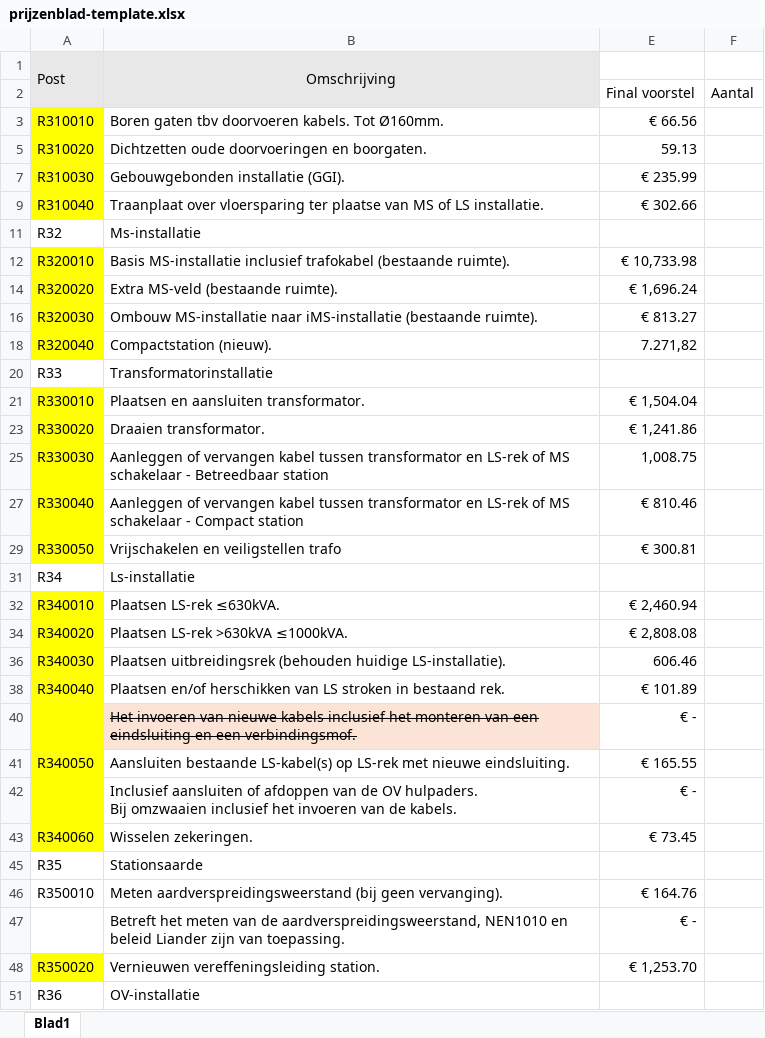
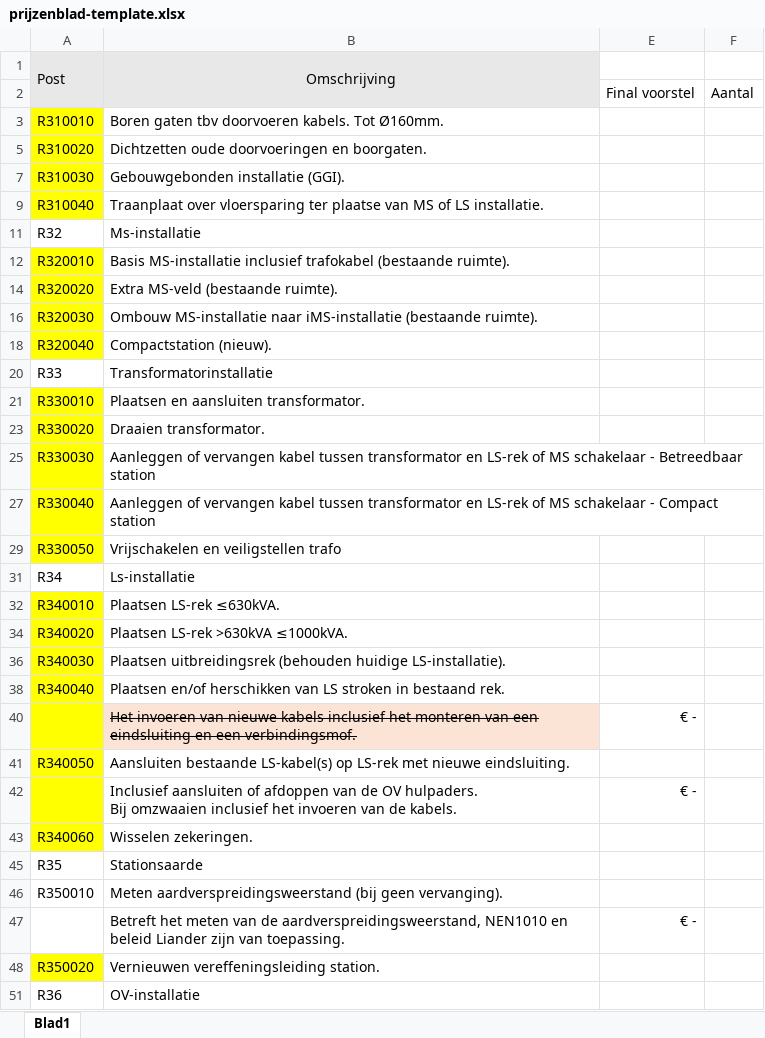
Before and after one commit to voltfix24-bit/urenboek-app-monteurs, an Excel workbook: public/templates/prijzenblad-template.xlsx, sheet Blad1, drawn as a sheet; only a part is shown; values as stored, in another font and other column widths than the file's, no borders; the diff covers the shown part only; the diff names each change by its address in the sheet, - before the commit and + after, or states it on an @@ line.

```diff
--- a/public/templates/prijzenblad-template.xlsx (sheet Blad1)
+++ b/public/templates/prijzenblad-template.xlsx (sheet Blad1)
-E3: € 66.56
+E3: (empty)
-E5: 59.13
+E5: (empty)
-E7: € 235.99
+E7: (empty)
-E9: € 302.66
+E9: (empty)
-E12: € 10,733.98
+E12: (empty)
-E14: € 1,696.24
+E14: (empty)
-E16: € 813.27
+E16: (empty)
-E18: 7.271,82
+E18: (empty)
-E21: € 1,504.04
+E21: (empty)
-E23: € 1,241.86
+E23: (empty)
-E25: 1,008.75
+E25: (empty)
-E27: € 810.46
+E27: (empty)
-E29: € 300.81
+E29: (empty)
-E32: € 2,460.94
+E32: (empty)
-E34: € 2,808.08
+E34: (empty)
-E36: 606.46
+E36: (empty)
-E38: € 101.89
+E38: (empty)
-E41: € 165.55
+E41: (empty)
-E43: € 73.45
+E43: (empty)
-E46: € 164.76
+E46: (empty)
-E48: € 1,253.70
+E48: (empty)
```
Also changed, not shown: 19 edited cells elsewhere in this sheet, 1 other file.
